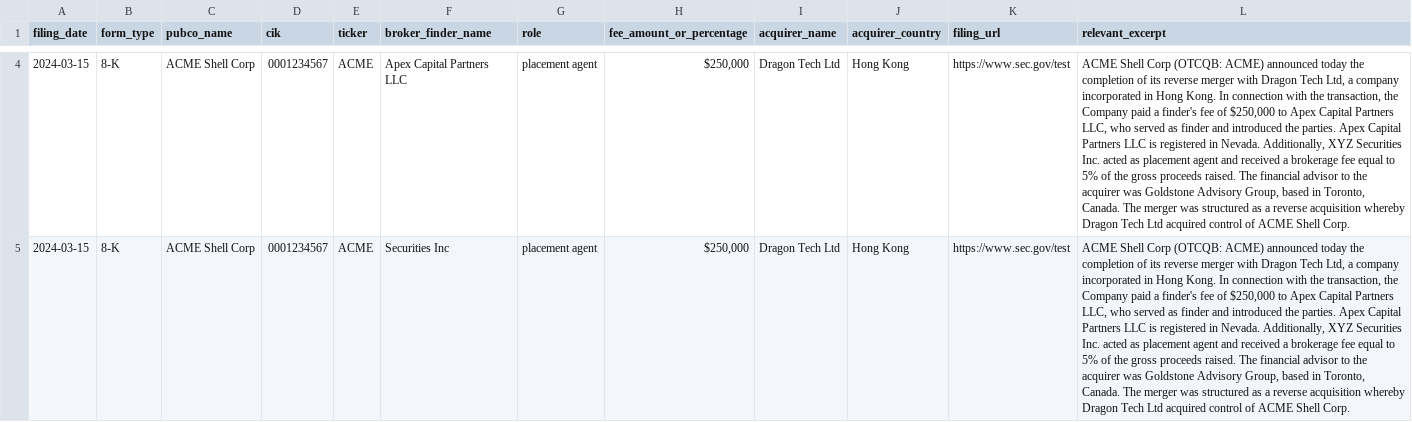
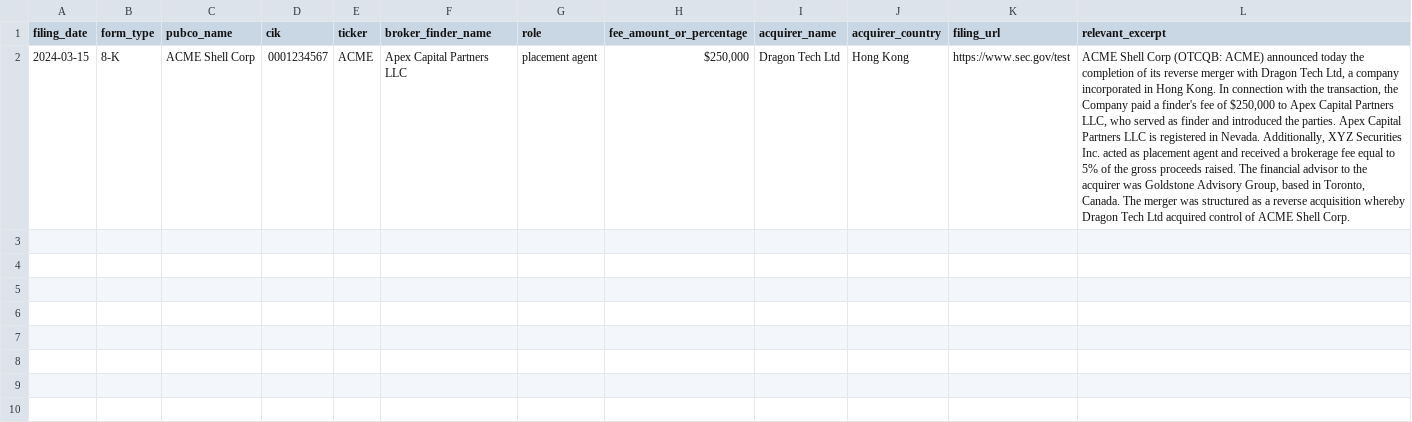
Before and after one commit to calvinling2021-star/Crazy, a CSV file: edgar_rto_brokers.csv, drawn as a sheet; only a part is shown, gaps mark what is left out; the diff covers the shown part only; the diff names each change by its address in the sheet, - before the commit and + after, or states it on an @@ line.

```diff
--- a/edgar_rto_brokers.csv
+++ b/edgar_rto_brokers.csv
-row 5: 2024-03-15 | 8-K | ACME Shell Corp | 0001234567 | ACME | Securities Inc | placement agent | $250,000 | Dragon Tech Ltd | Hong Kong | https://www.sec.gov/test | ACME Shell Corp (OTCQB: ACME) announced today the completion of its reverse merger with Dragon Tech Ltd, a company incorporated in Hong Kong. In connection with the transaction, the Company paid a finder's fee of $250,000 to Apex Capital Partners LLC, who served as finder and introduced the parties. Apex Capital Partners LLC is registered in Nevada. Additionally, XYZ Securities Inc. acted as placement agent and received a brokerage fee equal to 5% of the gross proceeds raised. The financial advisor to the acquirer was Goldstone Advisory Group, based in Toronto, Canada. The merger was structured as a reverse acquisition whereby Dragon Tech Ltd acquired control of ACME Shell Corp.
```
Also changed, not shown: 3 removed rows elsewhere in this file, 2 other files.
